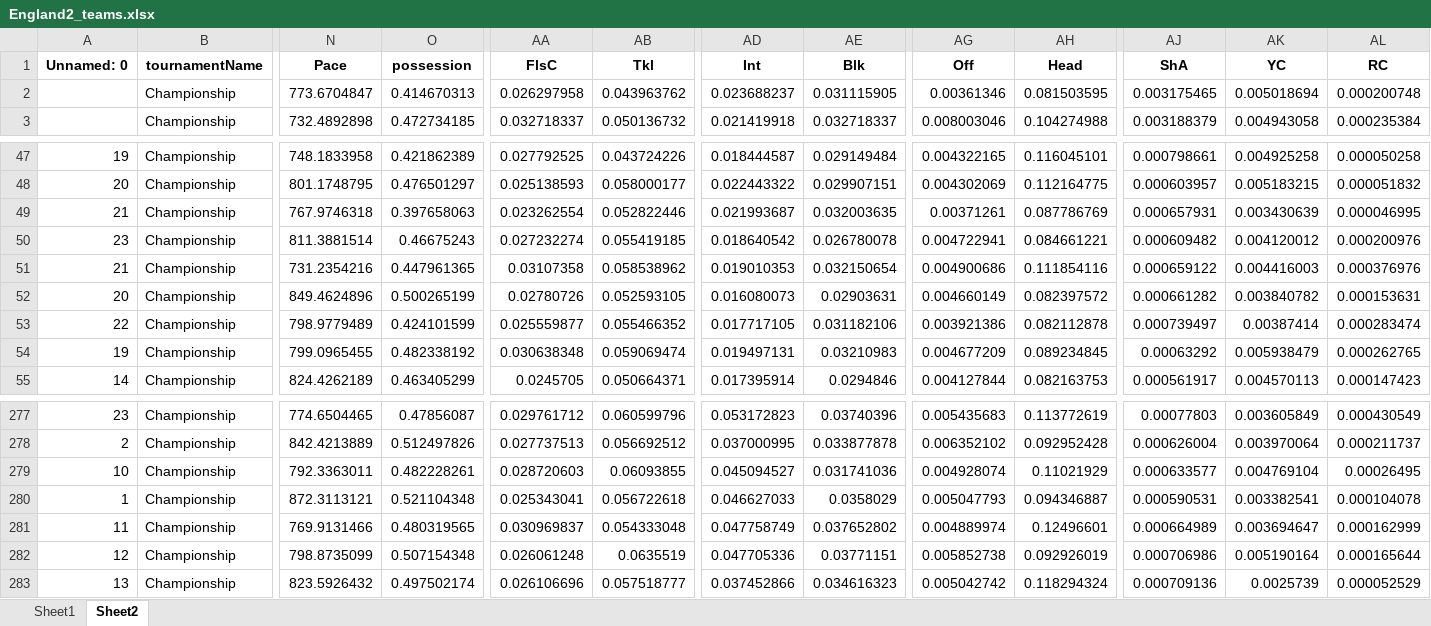
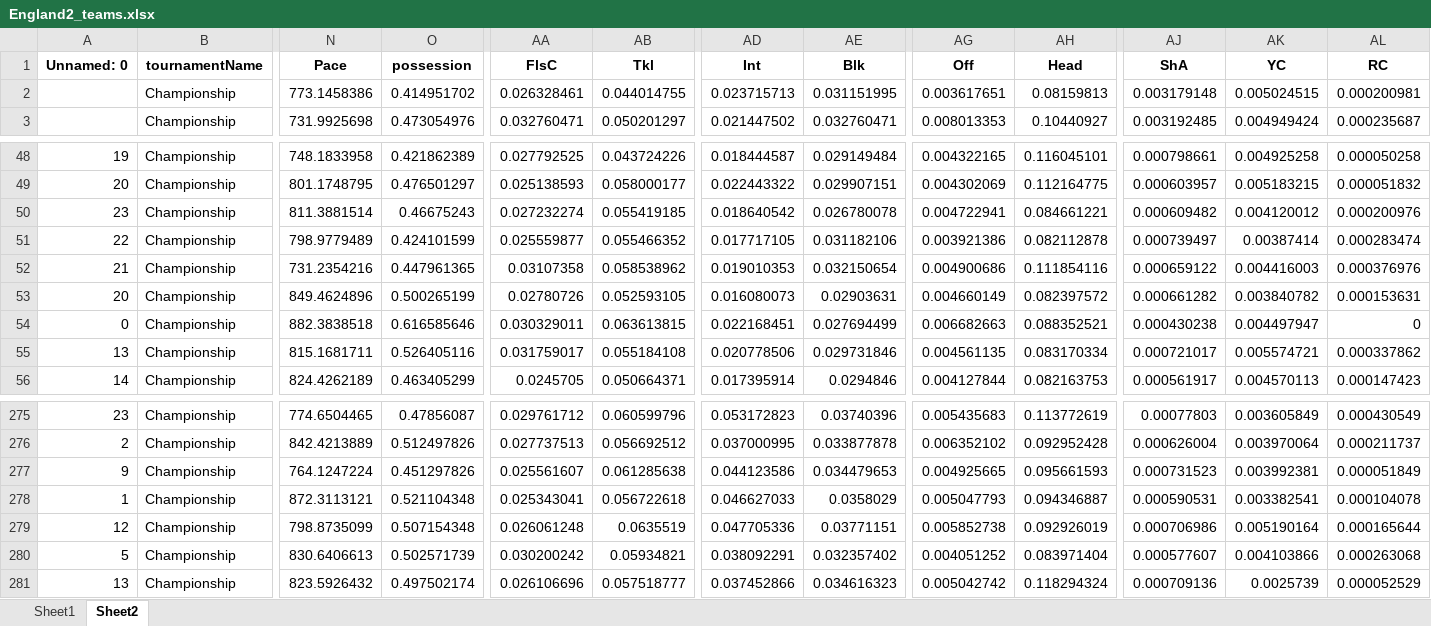
Before and after one commit to Uttam2007110/Football-Projections, an Excel workbook: whoscored/England2_teams.xlsx, sheet Sheet2, drawn as a sheet; only a part is shown, gaps mark what is left out; values as stored, in another font and other column widths than the file's, no borders; the diff covers the shown part only; the diff names each change by its address in the sheet, - before the commit and + after, or states it on an @@ line.

```diff
--- a/whoscored/England2_teams.xlsx (sheet Sheet2)
+++ b/whoscored/England2_teams.xlsx (sheet Sheet2)
-N2 (Pace): 773.6704847
+N2 (Pace): 773.1458386
-O2 (possession): 0.414670313
+O2 (possession): 0.414951702
-AA2 (FlsC): 0.026297958
+AA2 (FlsC): 0.026328461
-AB2 (Tkl): 0.043963762
+AB2 (Tkl): 0.044014755
-AD2 (Int): 0.023688237
+AD2 (Int): 0.023715713
-AE2 (Blk): 0.031115905
+AE2 (Blk): 0.031151995
-AG2 (Off): 0.00361346
+AG2 (Off): 0.003617651
-AH2 (Head): 0.081503595
+AH2 (Head): 0.08159813
-AJ2 (ShA): 0.003175465
+AJ2 (ShA): 0.003179148
-AK2 (YC): 0.005018694
+AK2 (YC): 0.005024515
-AL2 (RC): 0.000200748
+AL2 (RC): 0.000200981
-N3 (Pace): 732.4892898
+N3 (Pace): 731.9925698
-O3 (possession): 0.472734185
+O3 (possession): 0.473054976
-AA3 (FlsC): 0.032718337
+AA3 (FlsC): 0.032760471
-AB3 (Tkl): 0.050136732
+AB3 (Tkl): 0.050201297
-AD3 (Int): 0.021419918
+AD3 (Int): 0.021447502
-AE3 (Blk): 0.032718337
+AE3 (Blk): 0.032760471
-AG3 (Off): 0.008003046
+AG3 (Off): 0.008013353
-AH3 (Head): 0.104274988
+AH3 (Head): 0.10440927
-AJ3 (ShA): 0.003188379
+AJ3 (ShA): 0.003192485
-AK3 (YC): 0.004943058
+AK3 (YC): 0.004949424
-AL3 (RC): 0.000235384
+AL3 (RC): 0.000235687
@@ row 49 moved to row 28: 21 @@
@@ row 53 moved to row 51: 22 @@
@@ row 54 moved to row 66: 19 @@
@@ row 66 moved to row 54: 0 @@
@@ row 65 moved to row 55: 13 @@
@@ row 279 moved to row 289: 10 @@
@@ row 270 moved to row 277: 9 @@
@@ row 281 moved to row 270: 11 @@
@@ row 268 moved to row 280: 5 @@
```
Also changed, not shown: 2 added rows, 2 removed rows, 142 moved rows and 214 edited cells elsewhere in this sheet, sheet Sheet1, whoscored/Brazil_teams.xlsx, whoscored/Spain_teams.xlsx, 6 other files.
